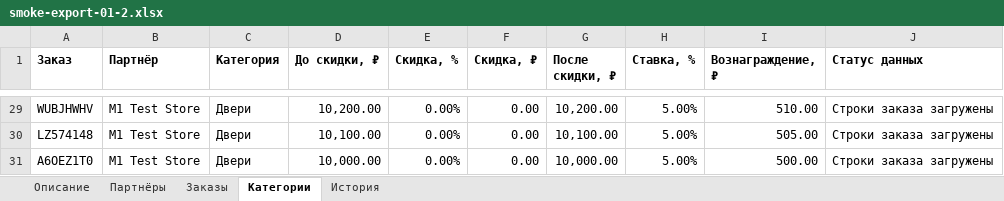
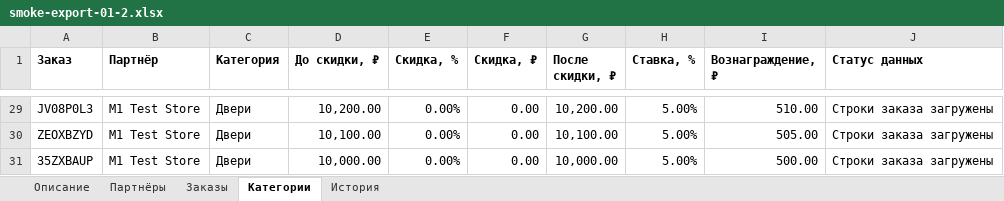
Before and after one commit to karenavedikyan/remcard-partner-platform, an Excel workbook: artifacts/remcard-wallet-phone/smoke-export-01-2.xlsx, sheet Категории, drawn as a sheet; only a part is shown, gaps mark what is left out; values as stored, in another font and other column widths than the file's, no borders; the diff covers the shown part only; the diff names each change by its address in the sheet, - before the commit and + after, or states it on an @@ line.

```diff
--- a/artifacts/remcard-wallet-phone/smoke-export-01-2.xlsx (sheet Категории)
+++ b/artifacts/remcard-wallet-phone/smoke-export-01-2.xlsx (sheet Категории)
-A29 (Заказ): WUBJHWHV
+A29 (Заказ): JV08P0L3
-A30 (Заказ): LZ574148
+A30 (Заказ): ZEOXBZYD
-A31 (Заказ): A6OEZ1T0
+A31 (Заказ): 35ZXBAUP
```
Also changed, not shown: 27 edited cells elsewhere in this sheet, sheet Заказы, sheet История, sheet Описание, 8 other files.
